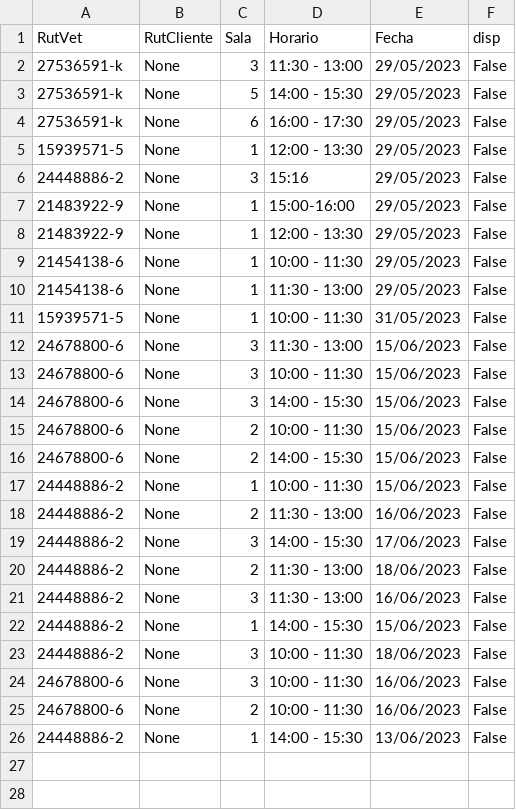
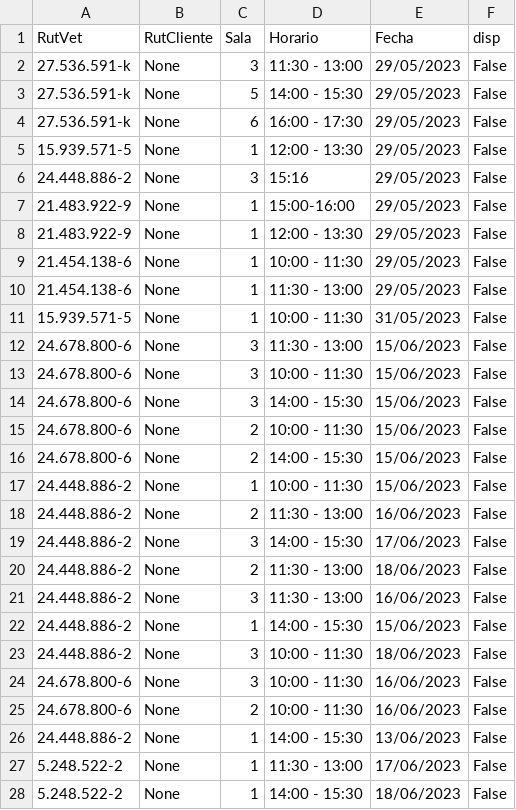
Before and after one commit to Pewiz/ClinicaVeterinariaTerminada, a CSV file: salas.csv, drawn as a sheet; only a part is shown; the diff covers the shown part only.

```diff
--- a/salas.csv
+++ b/salas.csv
@@ -1,26 +1,28 @@
 RutVet,RutCliente,Sala,Horario,Fecha,disp
-27536591-k,None,3,11:30 - 13:00,29/05/2023,False
-27536591-k,None,5,14:00 - 15:30,29/05/2023,False
-27536591-k,None,6,16:00 - 17:30,29/05/2023,False
-15939571-5,None,1,12:00 - 13:30,29/05/2023,False
-24448886-2,None,3,15:16,29/05/2023,False
-21483922-9,None,1,15:00-16:00,29/05/2023,False
-21483922-9,None,1,12:00 - 13:30,29/05/2023,False
-21454138-6,None,1,10:00 - 11:30,29/05/2023,False
-21454138-6,None,1,11:30 - 13:00,29/05/2023,False
-15939571-5,None,1,10:00 - 11:30,31/05/2023,False
-24678800-6,None,3,11:30 - 13:00,15/06/2023,False
-24678800-6,None,3,10:00 - 11:30,15/06/2023,False
-24678800-6,None,3,14:00 - 15:30,15/06/2023,False
-24678800-6,None,2,10:00 - 11:30,15/06/2023,False
-24678800-6,None,2,14:00 - 15:30,15/06/2023,False
-24448886-2,None,1,10:00 - 11:30,15/06/2023,False
-24448886-2,None,2,11:30 - 13:00,16/06/2023,False
-24448886-2,None,3,14:00 - 15:30,17/06/2023,False
-24448886-2,None,2,11:30 - 13:00,18/06/2023,False
-24448886-2,None,3,11:30 - 13:00,16/06/2023,False
-24448886-2,None,1,14:00 - 15:30,15/06/2023,False
-24448886-2,None,3,10:00 - 11:30,18/06/2023,False
-24678800-6,None,3,10:00 - 11:30,16/06/2023,False
-24678800-6,None,2,10:00 - 11:30,16/06/2023,False
-24448886-2,None,1,14:00 - 15:30,13/06/2023,False
+27.536.591-k,None,3,11:30 - 13:00,29/05/2023,False
+27.536.591-k,None,5,14:00 - 15:30,29/05/2023,False
+27.536.591-k,None,6,16:00 - 17:30,29/05/2023,False
+15.939.571-5,None,1,12:00 - 13:30,29/05/2023,False
+24.448.886-2,None,3,15:16,29/05/2023,False
+21.483.922-9,None,1,15:00-16:00,29/05/2023,False
+21.483.922-9,None,1,12:00 - 13:30,29/05/2023,False
+21.454.138-6,None,1,10:00 - 11:30,29/05/2023,False
+21.454.138-6,None,1,11:30 - 13:00,29/05/2023,False
+15.939.571-5,None,1,10:00 - 11:30,31/05/2023,False
+24.678.800-6,None,3,11:30 - 13:00,15/06/2023,False
+24.678.800-6,None,3,10:00 - 11:30,15/06/2023,False
+24.678.800-6,None,3,14:00 - 15:30,15/06/2023,False
+24.678.800-6,None,2,10:00 - 11:30,15/06/2023,False
+24.678.800-6,None,2,14:00 - 15:30,15/06/2023,False
+24.448.886-2,None,1,10:00 - 11:30,15/06/2023,False
+24.448.886-2,None,2,11:30 - 13:00,16/06/2023,False
+24.448.886-2,None,3,14:00 - 15:30,17/06/2023,False
+24.448.886-2,None,2,11:30 - 13:00,18/06/2023,False
+24.448.886-2,None,3,11:30 - 13:00,16/06/2023,False
+24.448.886-2,None,1,14:00 - 15:30,15/06/2023,False
+24.448.886-2,None,3,10:00 - 11:30,18/06/2023,False
+24.678.800-6,None,3,10:00 - 11:30,16/06/2023,False
+24.678.800-6,None,2,10:00 - 11:30,16/06/2023,False
+24.448.886-2,None,1,14:00 - 15:30,13/06/2023,False
+5.248.522-2,None,1,11:30 - 13:00,17/06/2023,False
+5.248.522-2,None,1,14:00 - 15:30,18/06/2023,False
```
Also changed, not shown: 15 added rows elsewhere in this file, clientes.csv, mascotas.csv, 5 other files.
